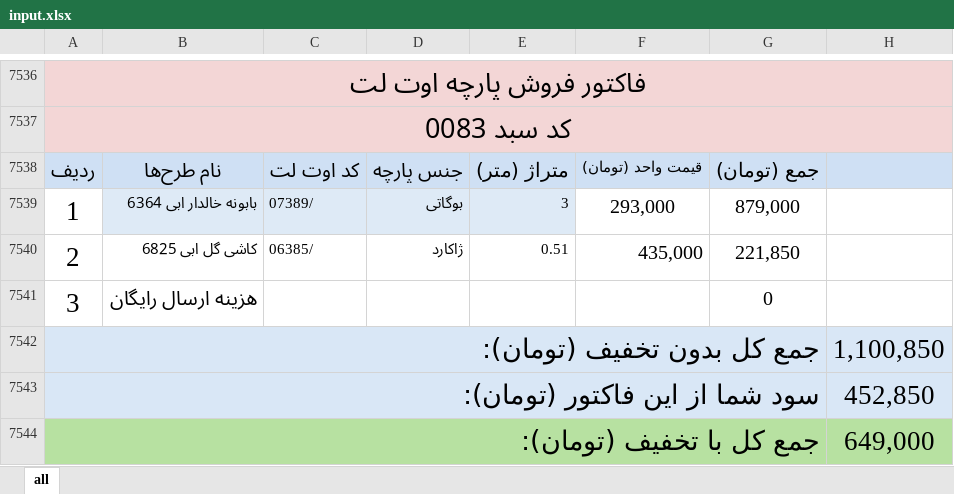
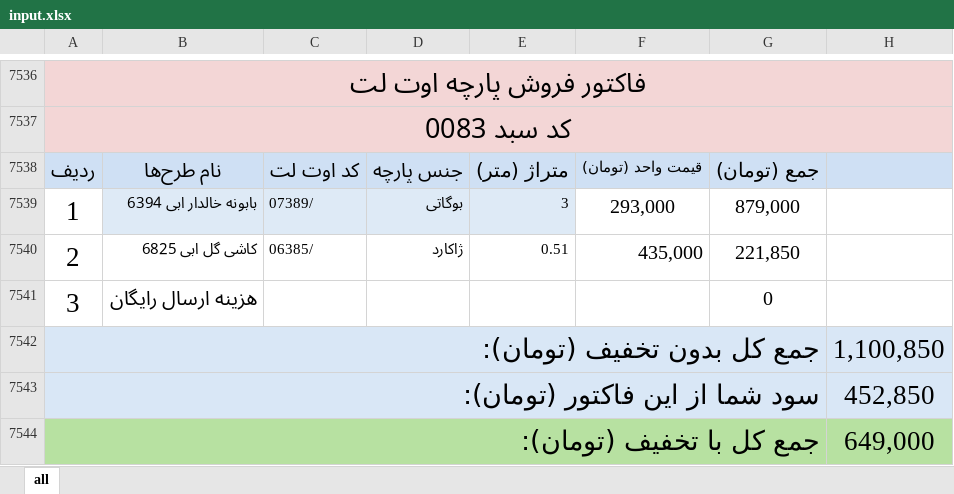
Before and after one commit to BaseMax/invoice-image-generator, an Excel workbook: input.xlsx, sheet all, drawn as a sheet; only a part is shown, gaps mark what is left out; values as stored, in another font and other column widths than the file's, no borders; table styles not drawn; the diff names each change by its address in the sheet, - before the commit and + after, or states it on an @@ line.

Commit message:
update excel

```diff
--- a/input.xlsx (sheet all)
+++ b/input.xlsx (sheet all)
-B7539: بابونه خالدار ابی 6364
+B7539: بابونه خالدار ابی 6394
```
Also changed, not shown: 1 other file.
